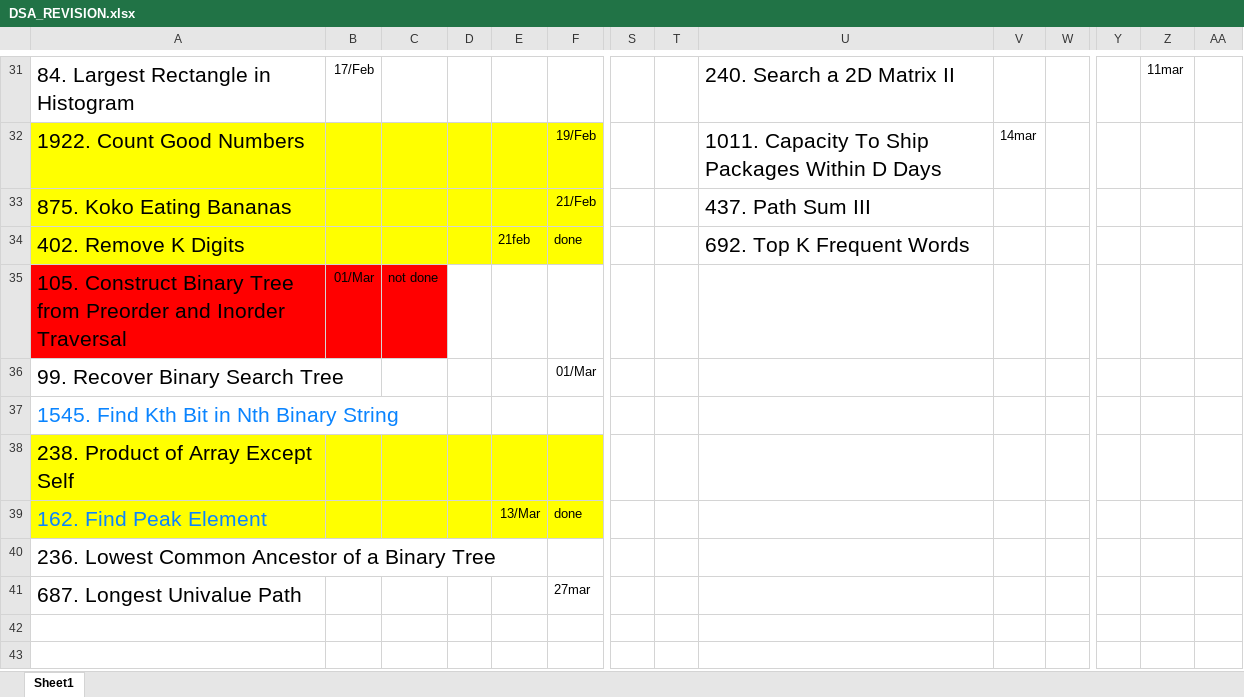
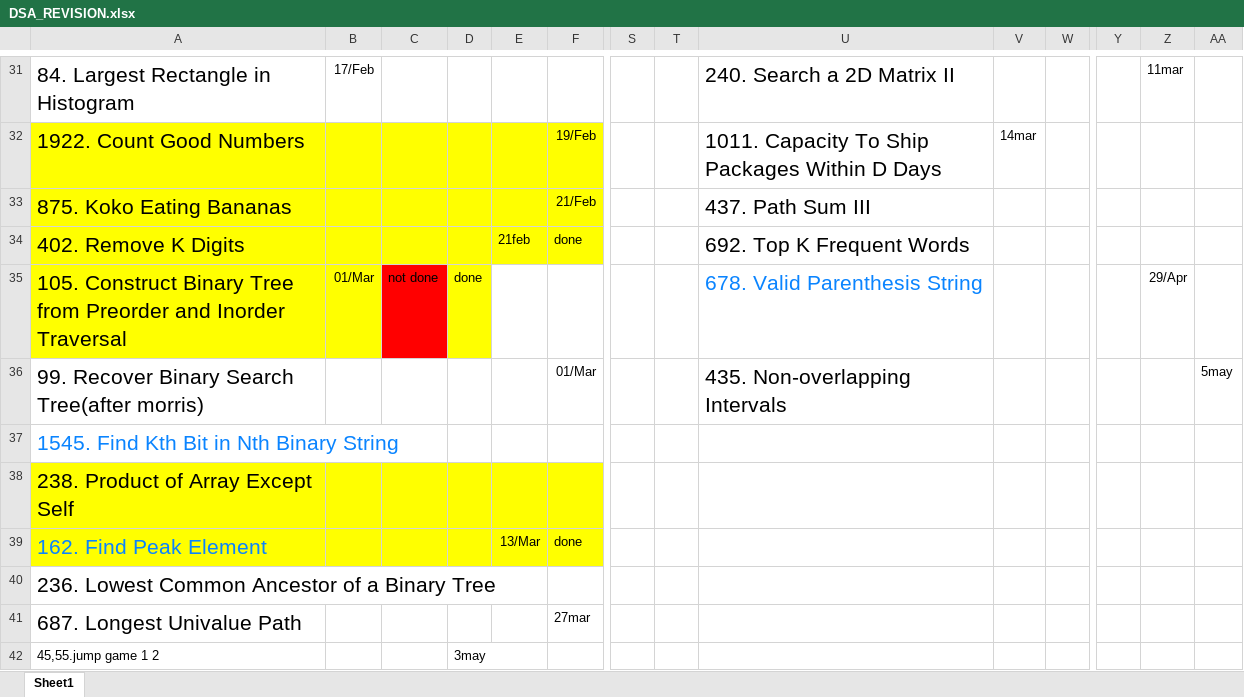
Before and after one commit to safaltasaxena/Ds, an Excel workbook: DSA_REVISION.xlsx, sheet Sheet1, drawn as a sheet; only a part is shown, gaps mark what is left out; values as stored, in another font and other column widths than the file's, no borders; removed rows and columns are numbered as before the commit, all else as after; rows hold the shown columns only; the diff names each change by its address in the sheet, - before the commit and + after, or states it on an @@ line.

Commit message:
files added

```diff
--- a/DSA_REVISION.xlsx (sheet Sheet1)
+++ b/DSA_REVISION.xlsx (sheet Sheet1)
-A35:B35 fill: #FF0000
+A35:B35 fill: #FFFF00
-D35: (empty)
+D35: done
-D35 fill: none
+D35 fill: #FFFF00
-U35: (empty)
+U35: 678. Valid Parenthesis String
-Z35: (empty)
+Z35: 29/Apr
-row 36: 99. Recover Binary Search Tree |  |  |  |  | 01/Mar
+row 36: 99. Recover Binary Search Tree(after morris) |  |  |  |  | 01/Mar |  |  | 435. Non-overlapping Intervals |  |  |  |  | 5may
+row 42: 45,55.jump game 1 2 |  |  | 3may
```
